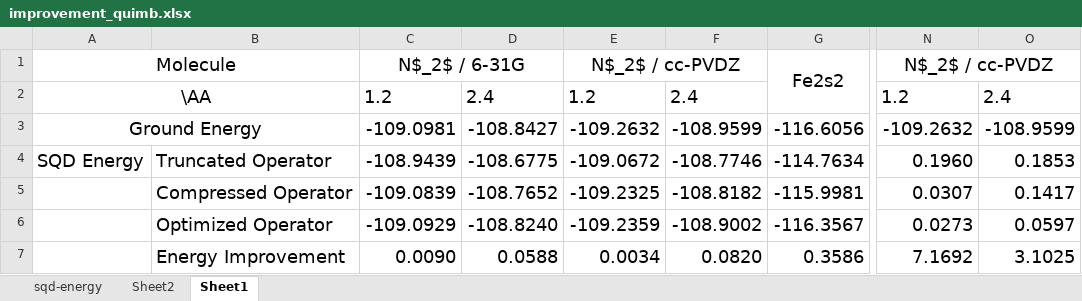
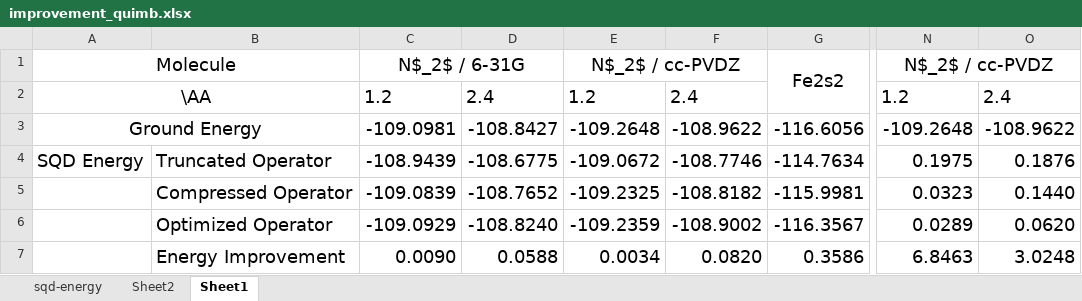
Before and after one commit to kevinsung/lucj, an Excel workbook: csv/improvement_quimb.xlsx, sheet Sheet1, drawn as a sheet; only a part is shown, gaps mark what is left out; values as stored, in another font and other column widths than the file's, no borders; the diff names each change by its address in the sheet, - before the commit and + after, or states it on an @@ line.

Commit message:
update values in excel sheet

```diff
--- a/csv/improvement_quimb.xlsx (sheet Sheet1)
+++ b/csv/improvement_quimb.xlsx (sheet Sheet1)
-E3: -109.2632
+E3: -109.2648
-F3: -108.9599
+F3: -108.9622
-N3: -109.2632
+N3: -109.2648
-O3: -108.9599
+O3: -108.9622
-N4: 0.1960
+N4: 0.1975
-O4: 0.1853
+O4: 0.1876
-N5: 0.0307
+N5: 0.0323
-O5: 0.1417
+O5: 0.1440
-N6: 0.0273
+N6: 0.0289
-O6: 0.0597
+O6: 0.0620
-N7: 7.1692
+N7: 6.8463
-O7: 3.1025
+O7: 3.0248
```
